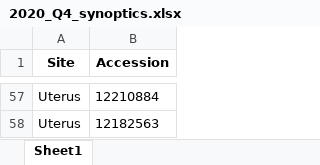
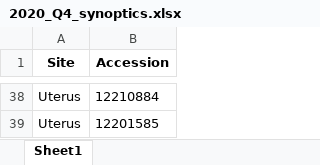
Before and after one commit to chandelsman/synoptic-reports, an Excel workbook: output/2020_Q4_synoptics.xlsx, sheet Sheet1, drawn as a sheet; only a part is shown, gaps mark what is left out; values as stored, in another font and other column widths than the file's, no borders; addresses are those after the commit; the diff covers the shown part only; the diff names each change by its address in the sheet, - before the commit and + after, or states it on an @@ line.

```diff
--- a/output/2020_Q4_synoptics.xlsx (sheet Sheet1)
+++ b/output/2020_Q4_synoptics.xlsx (sheet Sheet1)
-B39 (Accession): 12182563
+B39 (Accession): 12201585
```
Also changed, not shown: 11 added rows, 30 removed rows, 1 moved row and 20 edited cells elsewhere in this sheet, data/synoptic.xlsx, output/2020_Q2_synoptics.xlsx, 4 other files.
